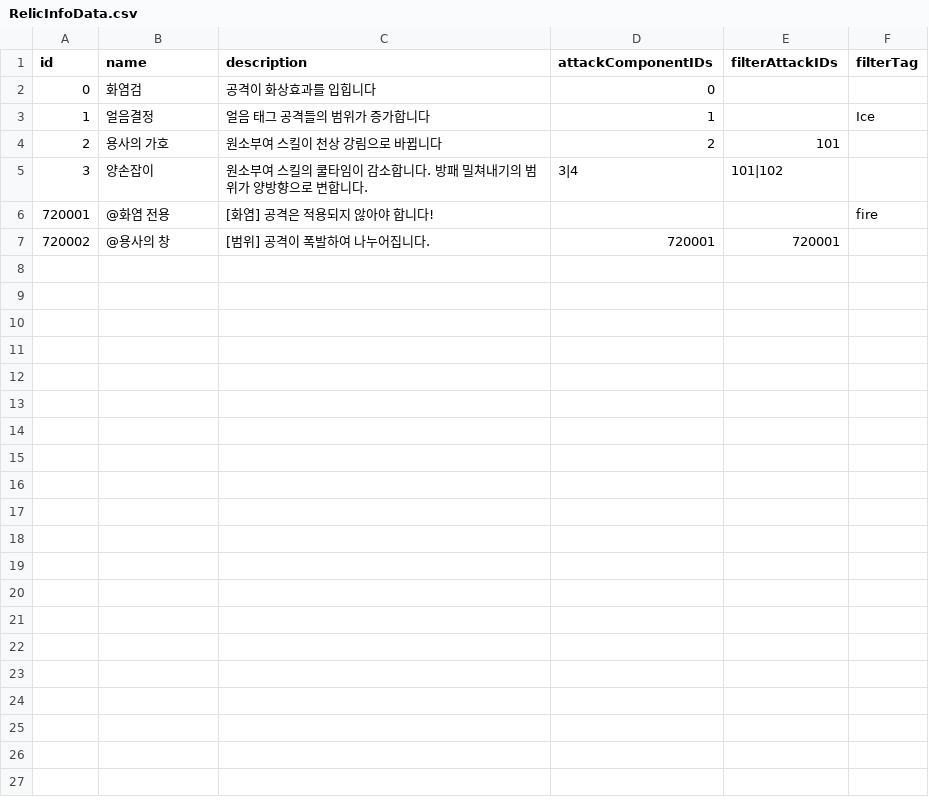
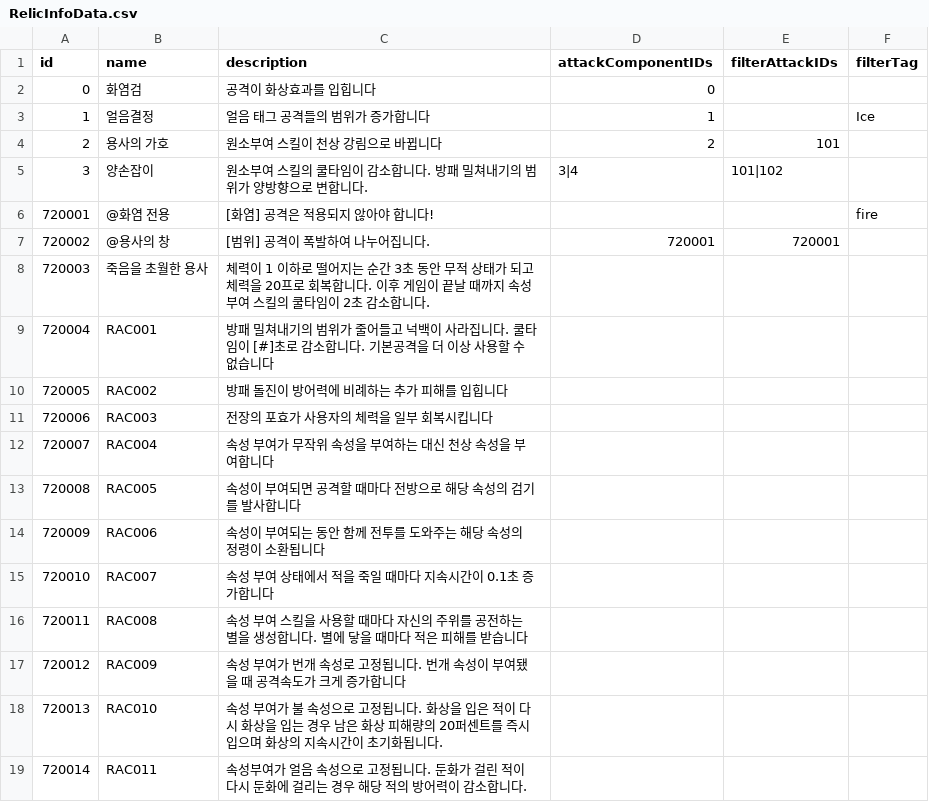
Before and after one commit to SoMa-Team/Trieyes-Trial-of-gods, a CSV file: Assets/Trieyes/Data/RelicInfoData/RelicInfoData.csv, drawn as a sheet; the diff names each change by its address in the sheet, - before the commit and + after, or states it on an @@ line.

Commit message:
add: Relic csv 수정 중

```diff
--- a/Assets/Trieyes/Data/RelicInfoData/RelicInfoData.csv
+++ b/Assets/Trieyes/Data/RelicInfoData/RelicInfoData.csv
+row 8: 720003 | 죽음을 초월한 용사 | 체력이 1 이하로 떨어지는 순간 3초 동안 무적 상태가 되고 체력을 20프로 회복합니다. 이후 게임이 끝날 때까지 속성 부여 스킬의 쿨타임이 2초 감소합니다.
+row 9: 720004 | RAC001 | 방패 밀쳐내기의 범위가 줄어들고 넉백이 사라집니다. 쿨타임이 [#]초로 감소합니다. 기본공격을 더 이상 사용할 수 없습니다
+row 10: 720005 | RAC002 | 방패 돌진이 방어력에 비례하는 추가 피해를 입힙니다
+row 11: 720006 | RAC003 | 전장의 포효가 사용자의 체력을 일부 회복시킵니다
+row 12: 720007 | RAC004 | 속성 부여가 무작위 속성을 부여하는 대신 천상 속성을 부여합니다
+row 13: 720008 | RAC005 | 속성이 부여되면 공격할 때마다 전방으로 해당 속성의 검기를 발사합니다
+row 14: 720009 | RAC006 | 속성이 부여되는 동안 함께 전투를 도와주는 해당 속성의 정령이 소환됩니다
+row 15: 720010 | RAC007 | 속성 부여 상태에서 적을 죽일 때마다 지속시간이 0.1초 증가합니다
+row 16: 720011 | RAC008 | 속성 부여 스킬을 사용할 때마다 자신의 주위를 공전하는 별을 생성합니다. 별에 닿을 때마다 적은 피해를 받습니다
+row 17: 720012 | RAC009 | 속성 부여가 번개 속성로 고정됩니다. 번개 속성이 부여됐을 때 공격속도가 크게 증가합니다
+row 18: 720013 | RAC010 | 속성 부여가 불 속성으로 고정됩니다. 화상을 입은 적이 다시 화상을 입는 경우 남은 화상 피해량의 20퍼센트를 즉시 입으며 화상의 지속시간이 초기화됩니다.
+row 19: 720014 | RAC011 | 속성부여가 얼음 속성으로 고정됩니다. 둔화가 걸린 적이 다시 둔화에 걸리는 경우 해당 적의 방어력이 감소합니다.
```
